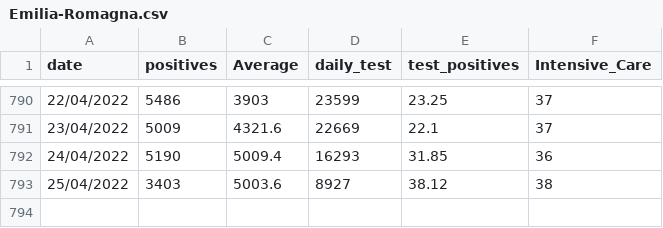
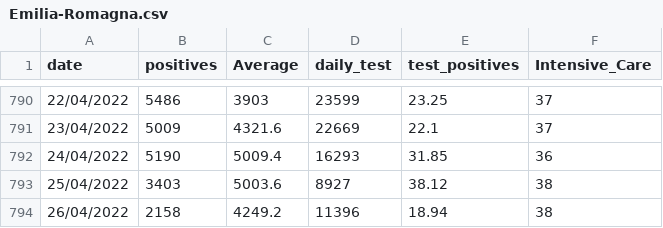
Before and after one commit to royeredouardunive/Covid19, a CSV file: Emilia-Romagna.csv, drawn as a sheet; only a part is shown, gaps mark what is left out.

Commit message:
Daily Update

```diff
--- a/Emilia-Romagna.csv
+++ b/Emilia-Romagna.csv
@@ -793 +793,2 @@ date;positives;Average;daily_test;test_positives;Intensive_Care
 25/04/2022;3403;5003.6;8927;38.12;38
+26/04/2022;2158;4249.2;11396;18.94;38
```
Also changed, not shown: Calabria.csv, Lombardia.csv, 18 other files.
